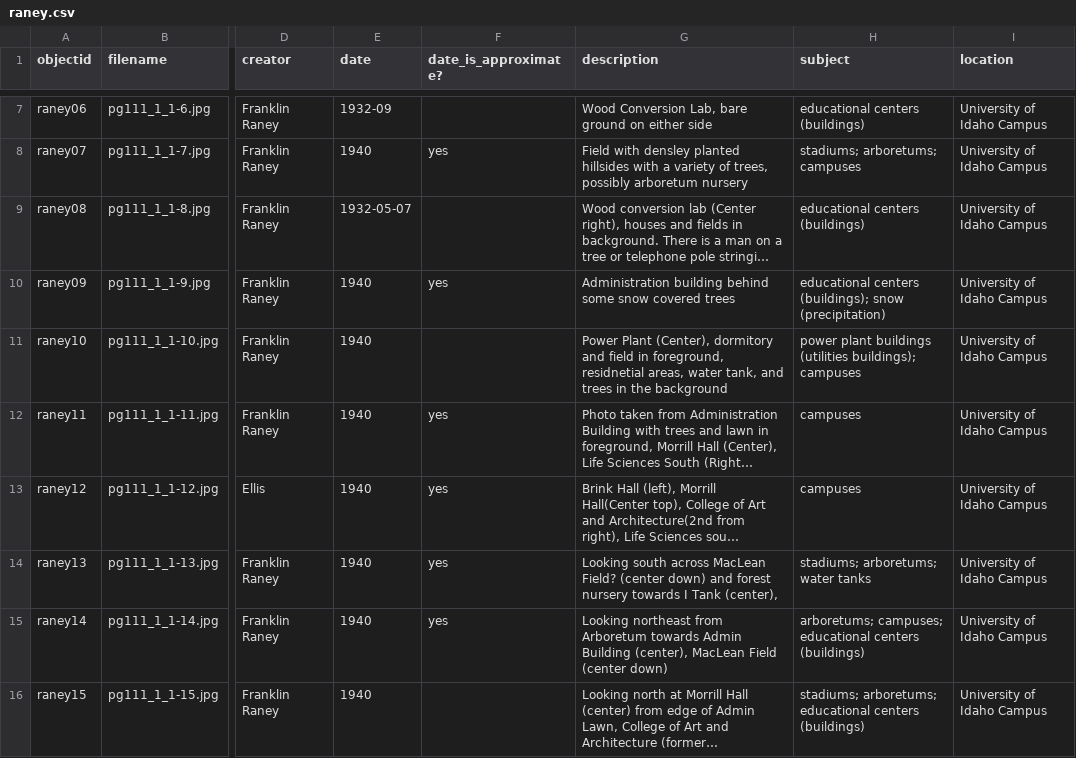
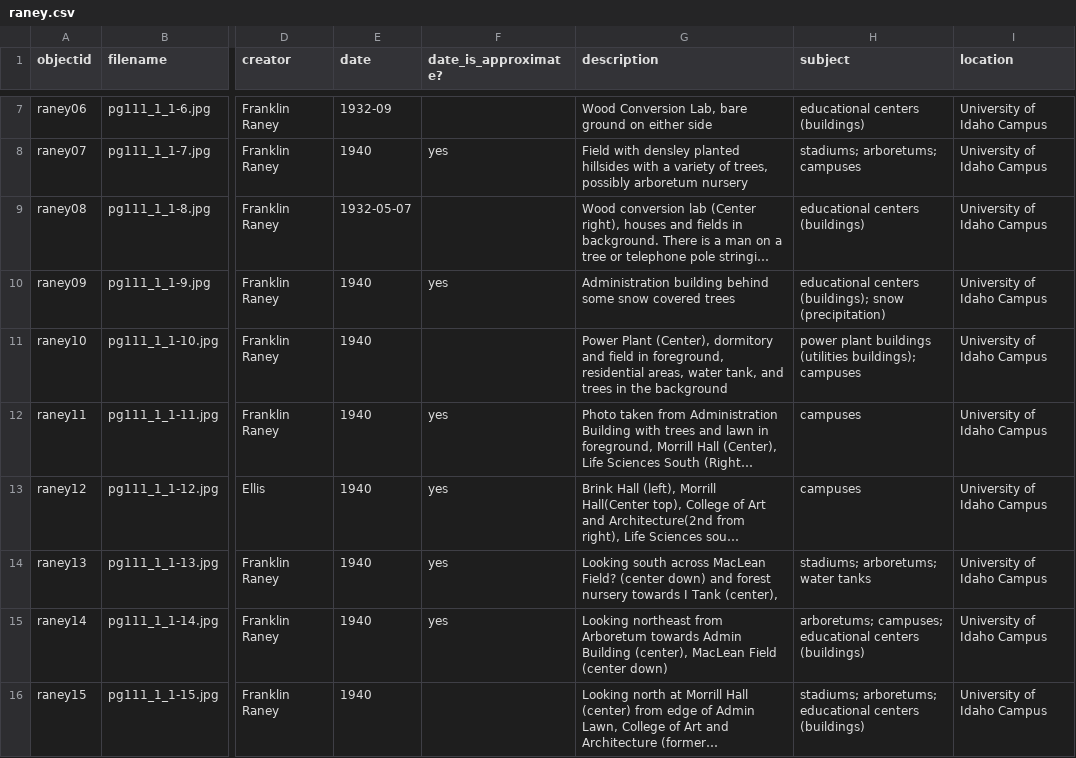
Before and after one commit to uidaholib/collectionbuilder-csv-template, a CSV file: _data/raney.csv, drawn as a sheet; only a part is shown, gaps mark what is left out; long unchanged cells end in …; the diff names each change by its address in the sheet, - before the commit and + after, or states it on an @@ line.

Commit message:
correct typo

```diff
--- a/_data/raney.csv
+++ b/_data/raney.csv
-G11 (description): …in foreground, residnetial areas, water…
+G11 (description): …in foreground, residential areas, water…
```
